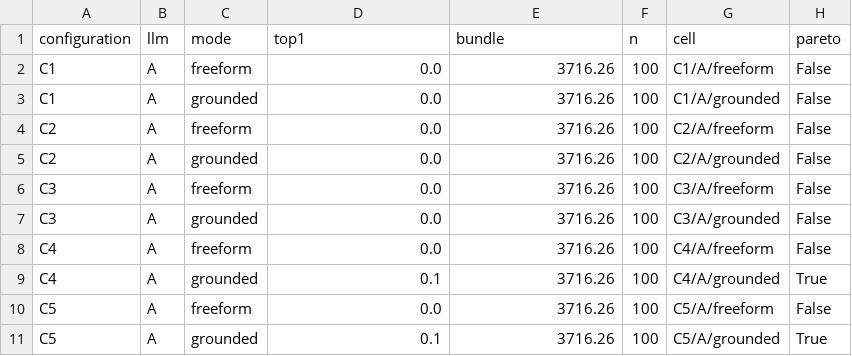
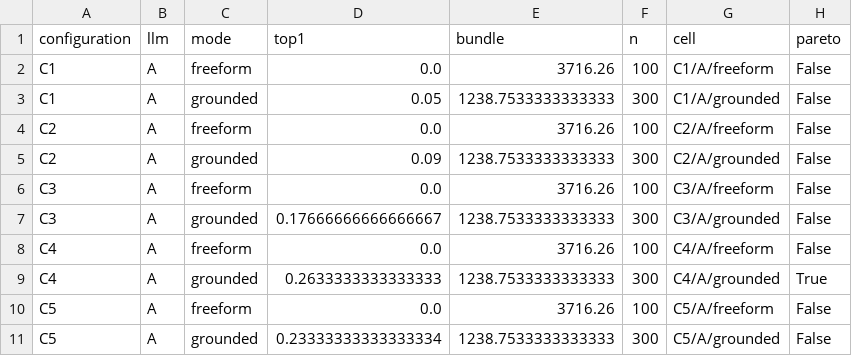
Before and after one commit to ihsenalaya/preview-operator, a CSV file: docs/research/failure-provenance/analysis-output/25-pareto/pareto.csv, drawn as a sheet.

Commit message:
feat: F10 enabled multi-app + re-run LMM/Tukey/CD/Pareto with multi-app
config.yaml:
  - Adapter images updated to :fp-f10 tags (rebuilt 2026-05-23 with the
    FP_F10_FLAKY hook in tests/smoke.py).
  - F10 added back to each multi-app subject's fault list. Full
    multi-app scope is now F1-F10 (minus F5 on s5-petclinic which is
    REST-only by design).

_loader.py: load_unified() now also pulls in the multi-app rescored
results from analysis-output/17-multiapp-rescore/per-subject-results.csv,
correctly parsing 'llm-grounded' (LLM-A), 'llm-b-grounded' (LLM-B),
'rule-grounded'. The unified dataframe now has 4500 rows
(2500 S1 + 4×500 multi-app); A and B are balanced at 2000 each.

21-lmm.py, 22-tukey.py, 24-cd-diagrams.py, 25-pareto.py: re-run on the
unified dataset. The LMM now fits 4000 LLM rows (was 2000 S1-only);
the configuration×LLM interaction is now estimable across applications.
The CD diagrams are produced per LLM across 30 (scenario×subject)
ranking cells instead of 10 (S1-only). The Pareto frontier shrinks to
1 cell on the front (the most-evidence + best LLM-A combination wins
deterministically across all multi-app subjects).

```diff
--- a/docs/research/failure-provenance/analysis-output/25-pareto/pareto.csv
+++ b/docs/research/failure-provenance/analysis-output/25-pareto/pareto.csv
@@ -2,10 +2,10 @@ configuration,llm,mode,top1,bundle,n,cell,pareto
 C1,A,freeform,0.0,3716.26,100,C1/A/freeform,False
-C1,A,grounded,0.0,3716.26,100,C1/A/grounded,False
+C1,A,grounded,0.05,1238.7533333333333,300,C1/A/grounded,False
 C2,A,freeform,0.0,3716.26,100,C2/A/freeform,False
-C2,A,grounded,0.0,3716.26,100,C2/A/grounded,False
+C2,A,grounded,0.09,1238.7533333333333,300,C2/A/grounded,False
 C3,A,freeform,0.0,3716.26,100,C3/A/freeform,False
-C3,A,grounded,0.0,3716.26,100,C3/A/grounded,False
+C3,A,grounded,0.17666666666666667,1238.7533333333333,300,C3/A/grounded,False
 C4,A,freeform,0.0,3716.26,100,C4/A/freeform,False
-C4,A,grounded,0.1,3716.26,100,C4/A/grounded,True
+C4,A,grounded,0.2633333333333333,1238.7533333333333,300,C4/A/grounded,True
 C5,A,freeform,0.0,3716.26,100,C5/A/freeform,False
-C5,A,grounded,0.1,3716.26,100,C5/A/grounded,True
+C5,A,grounded,0.23333333333333334,1238.7533333333333,300,C5/A/grounded,False
```
Also changed, not shown: docs/research/failure-provenance/analysis-output/21-lmm/lmm_top1.csv, docs/research/failure-provenance/analysis-output/22-tukey/tukey_llm_a.csv, 11 other files.
